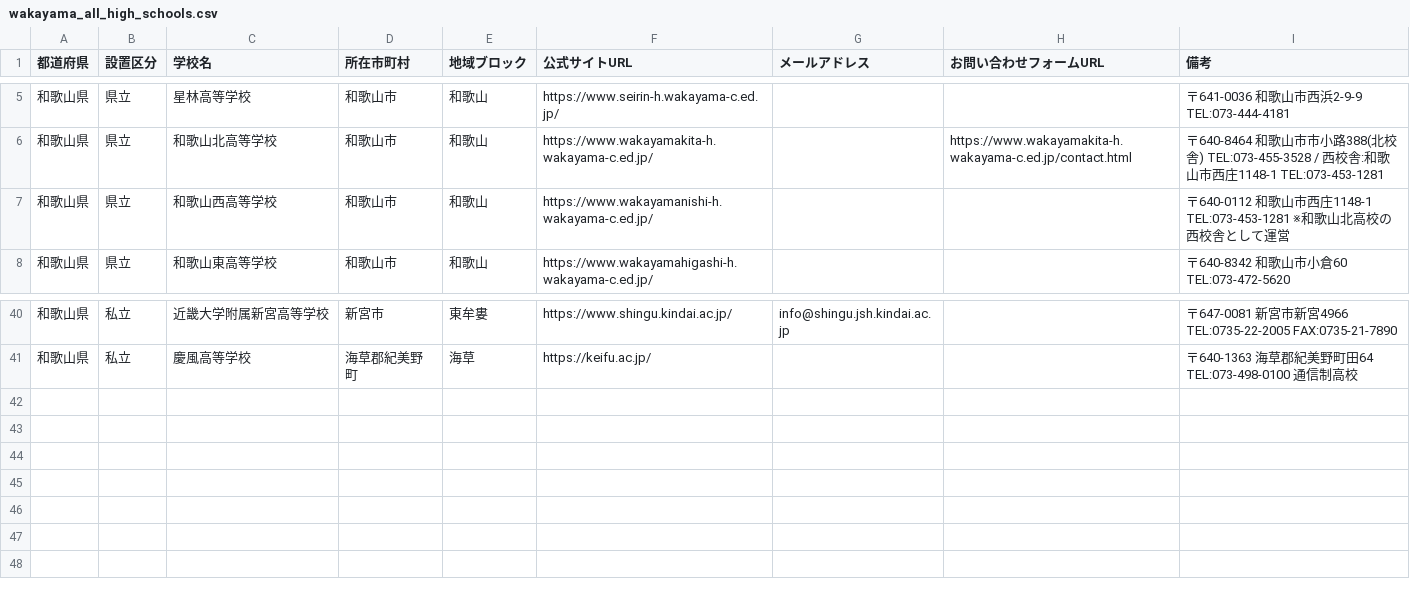
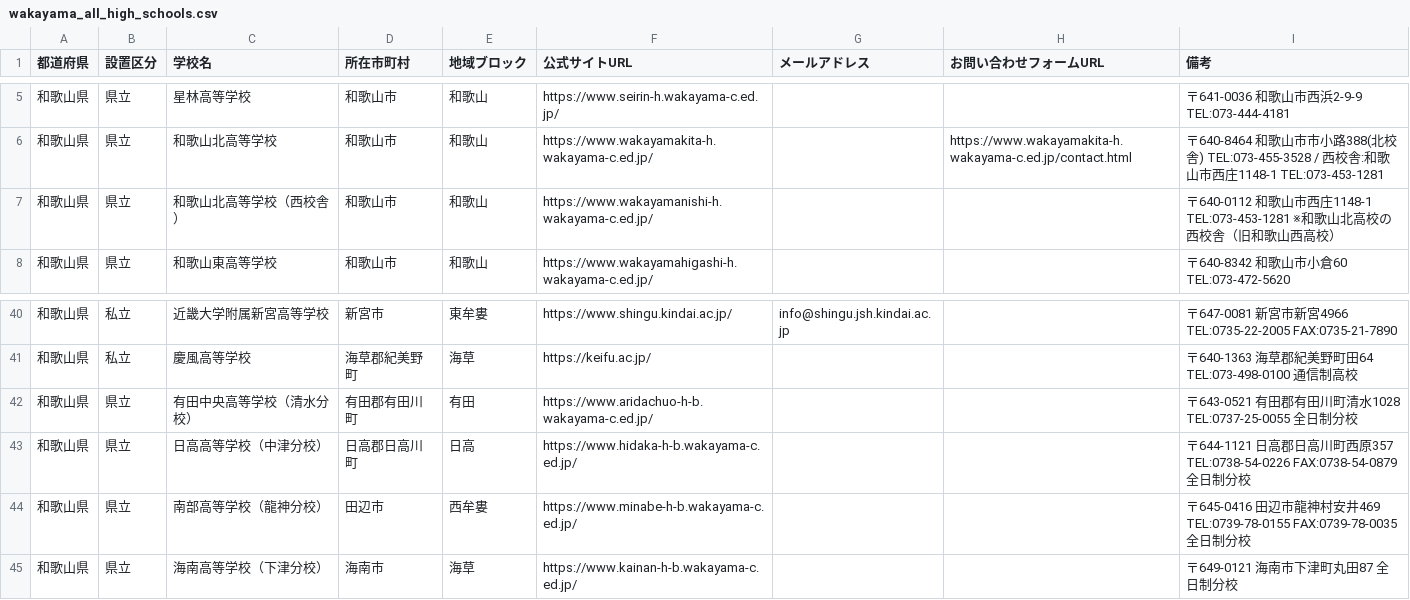
Before and after one commit to kitaichi-hokkaido/kitaichi, a CSV file: wakayama_all_high_schools.csv, drawn as a sheet; only a part is shown, gaps mark what is left out.

```diff
--- a/wakayama_all_high_schools.csv
+++ b/wakayama_all_high_schools.csv
@@ -6,3 +6,3 @@
 和歌山県,県立,和歌山北高等学校,和歌山市,和歌山,https://www.wakayamakita-h.wakayama-c.ed.jp/,,https://www.wakayamakita-h.wakayama-c.ed.jp/contact.html,〒640-8464 和歌山市市小路388(北校舎) TEL:073-455-3528 / 西校舎:和歌山市西庄1148-1 TEL:073-453-1281
-和歌山県,県立,和歌山西高等学校,和歌山市,和歌山,https://www.wakayamanishi-h.wakayama-c.ed.jp/,,,〒640-0112 和歌山市西庄1148-1 TEL:073-453-1281 ※和歌山北高校の西校舎として運営
+和歌山県,県立,和歌山北高等学校（西校舎）,和歌山市,和歌山,https://www.wakayamanishi-h.wakayama-c.ed.jp/,,,〒640-0112 和歌山市西庄1148-1 TEL:073-453-1281 ※和歌山北高校の西校舎（旧和歌山西高校）
 和歌山県,県立,和歌山東高等学校,和歌山市,和歌山,https://www.wakayamahigashi-h.wakayama-c.ed.jp/,,,〒640-8342 和歌山市小倉60 TEL:073-472-5620
@@ -41 +41,5 @@
 和歌山県,私立,慶風高等学校,海草郡紀美野町,海草,https://keifu.ac.jp/,,,〒640-1363 海草郡紀美野町田64 TEL:073-498-0100 通信制高校
+和歌山県,県立,有田中央高等学校（清水分校）,有田郡有田川町,有田,https://www.aridachuo-h-b.wakayama-c.ed.jp/,,,〒643-0521 有田郡有田川町清水1028 TEL:0737-25-0055 全日制分校
+和歌山県,県立,日高高等学校（中津分校）,日高郡日高川町,日高,https://www.hidaka-h-b.wakayama-c.ed.jp/,,,〒644-1121 日高郡日高川町西原357 TEL:0738-54-0226 FAX:0738-54-0879 全日制分校
+和歌山県,県立,南部高等学校（龍神分校）,田辺市,西牟婁,https://www.minabe-h-b.wakayama-c.ed.jp/,,,〒645-0416 田辺市龍神村安井469 TEL:0739-78-0155 FAX:0739-78-0035 全日制分校
+和歌山県,県立,海南高等学校（下津分校）,海南市,海草,https://www.kainan-h-b.wakayama-c.ed.jp/,,,〒649-0121 海南市下津町丸田87 全日制分校
```
Also changed, not shown: hyogo_all_high_schools.csv, 2 other files.
